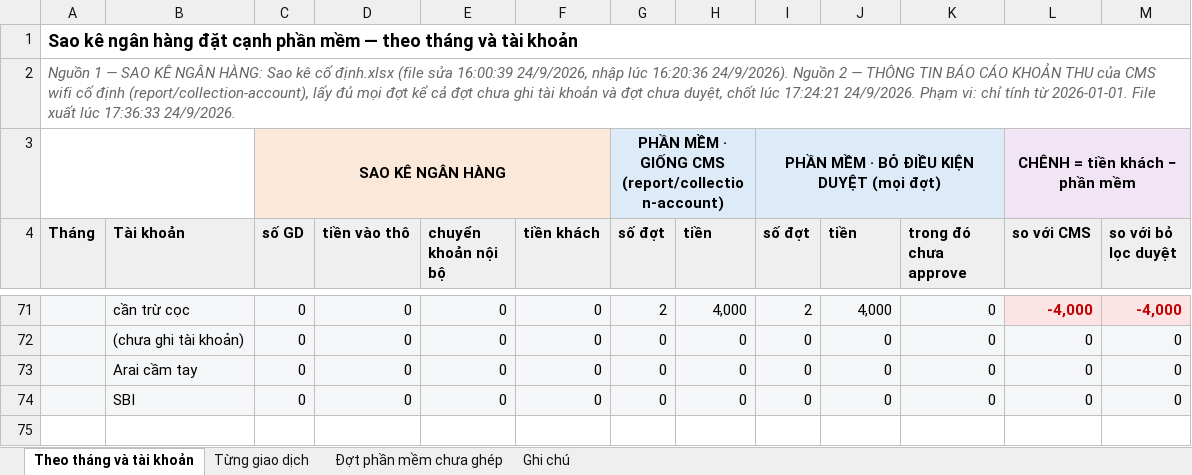
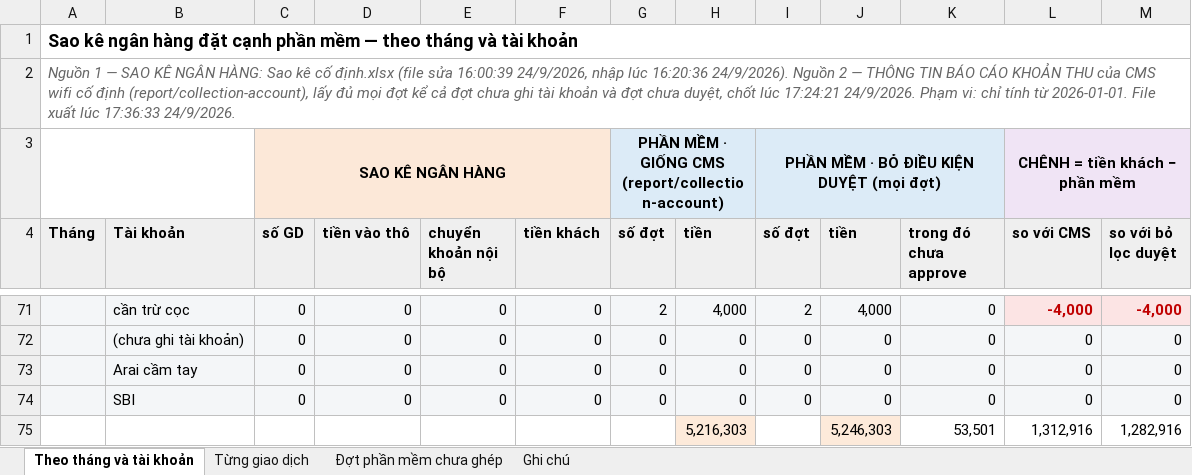
Before and after one commit to traidot/3m-operations, an Excel workbook: data/doi-soat-sao-ke-tung-giao-dich-tu-2026-01-01-den-nay-v2.xlsx, sheet Theo tháng và tài khoản, drawn as a sheet; only a part is shown, gaps mark what is left out; values as stored, in another font and other column widths than the file's, no borders; the diff names each change by its address in the sheet, - before the commit and + after, or states it on an @@ line.

```diff
--- a/data/doi-soat-sao-ke-tung-giao-dich-tu-2026-01-01-den-nay-v2.xlsx (sheet Theo tháng và tài khoản)
+++ b/data/doi-soat-sao-ke-tung-giao-dich-tu-2026-01-01-den-nay-v2.xlsx (sheet Theo tháng và tài khoản)
+row 75:  |  |  |  |  |  |  | 5,216,303 |  | 5,246,303 | 53,501 | 1,312,916 | 1,282,916
```
Also changed, not shown: 6 other files.
